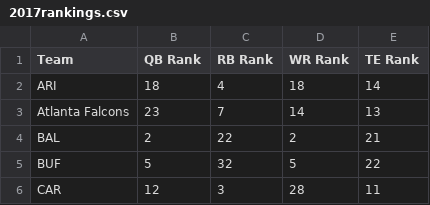
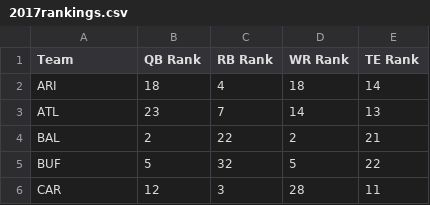
Before and after one commit to anishkasam/fantasy-football, a CSV file: defenserankings/2017rankings.csv, drawn as a sheet; only a part is shown.

Commit message:
add top player graphs and fix typos/errors

```diff
--- a/defenserankings/2017rankings.csv
+++ b/defenserankings/2017rankings.csv
@@ -2,3 +2,3 @@ Team,QB Rank,RB Rank,WR Rank,TE Rank
 ARI,18,4,18,14
-Atlanta Falcons,23,7,14,13
+ATL,23,7,14,13
 BAL,2,22,2,21
```
Also changed, not shown: defenserankings/2019rankings.csv, 3 other files.
